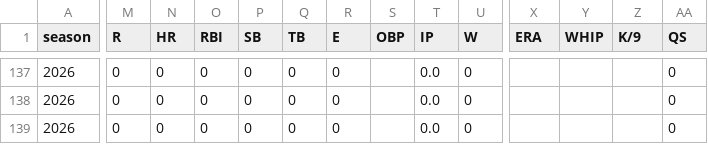
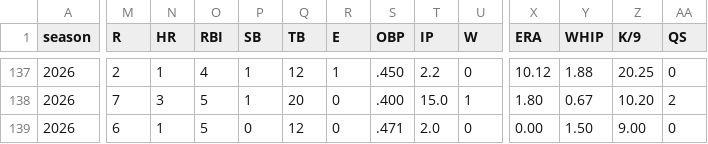
Before and after one commit to mzaiger/Fantasy_Lifetime_Stats, a CSV file: all_seasons_weeks_stats.csv, drawn as a sheet; only a part is shown, gaps mark what is left out; the diff covers the shown part only; the diff names each change by its address in the sheet, - before the commit and + after, or states it on an @@ line.

```diff
--- a/all_seasons_weeks_stats.csv
+++ b/all_seasons_weeks_stats.csv
-M137 (R): 0
+M137 (R): 2
-N137 (HR): 0
+N137 (HR): 1
-O137 (RBI): 0
+O137 (RBI): 4
-P137:P138 (SB): 0
+P137:P138 (SB): 1
-Q137 (TB): 0
+Q137 (TB): 12
-R137 (E): 0
+R137 (E): 1
-S137 (OBP): (empty)
+S137 (OBP): .450
-T137 (IP): 0.0
+T137 (IP): 2.2
-X137 (ERA): (empty)
+X137 (ERA): 10.12
-Y137 (WHIP): (empty)
+Y137 (WHIP): 1.88
-Z137 (K/9): (empty)
+Z137 (K/9): 20.25
-M138 (R): 0
+M138 (R): 7
-N138 (HR): 0
+N138 (HR): 3
-O138:O139 (RBI): 0
+O138:O139 (RBI): 5
-Q138 (TB): 0
+Q138 (TB): 20
-S138 (OBP): (empty)
+S138 (OBP): .400
-T138 (IP): 0.0
+T138 (IP): 15.0
-U138 (W): 0
+U138 (W): 1
-X138 (ERA): (empty)
+X138 (ERA): 1.80
-Y138 (WHIP): (empty)
+Y138 (WHIP): 0.67
-Z138 (K/9): (empty)
+Z138 (K/9): 10.20
-AA138 (QS): 0
+AA138 (QS): 2
-M139 (R): 0
+M139 (R): 6
-N139 (HR): 0
+N139 (HR): 1
-Q139 (TB): 0
+Q139 (TB): 12
-S139 (OBP): (empty)
+S139 (OBP): .471
-T139 (IP): 0.0
+T139 (IP): 2.0
-X139 (ERA): (empty)
+X139 (ERA): 0.00
-Y139 (WHIP): (empty)
+Y139 (WHIP): 1.50
-Z139 (K/9): (empty)
+Z139 (K/9): 9.00
```
Also changed, not shown: 95 edited cells elsewhere in this file, 1 other file.
